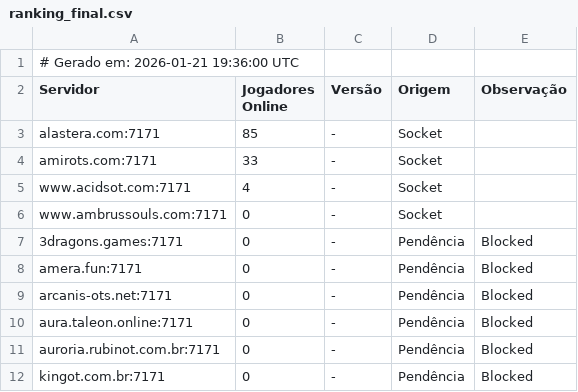
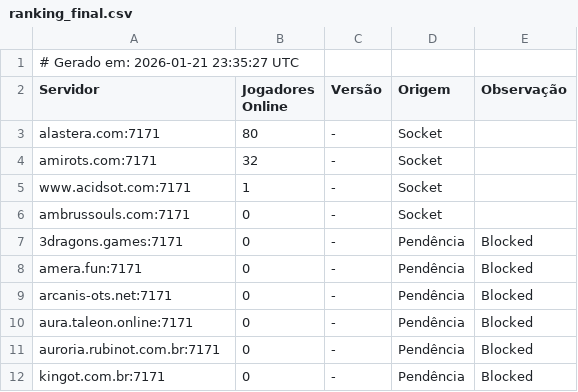
Before and after one commit to jose-roberto-barcelos/Royal_ot_server_list_13, a CSV file: ranking_final.csv, drawn as a sheet.

```diff
--- a/ranking_final.csv
+++ b/ranking_final.csv
@@ -1,7 +1,7 @@
-# Gerado em: 2026-01-21 19:36:00 UTC
+# Gerado em: 2026-01-21 23:35:27 UTC
 Servidor,Jogadores Online,Versão,Origem,Observação
-alastera.com:7171,85,-,Socket,
-amirots.com:7171,33,-,Socket,
-www.acidsot.com:7171,4,-,Socket,
-www.ambrussouls.com:7171,0,-,Socket,
+alastera.com:7171,80,-,Socket,
+amirots.com:7171,32,-,Socket,
+www.acidsot.com:7171,1,-,Socket,
+ambrussouls.com:7171,0,-,Socket,
 3dragons.games:7171,0,-,Pendência,Blocked
```
Also changed, not shown: resultado_validado.csv.
